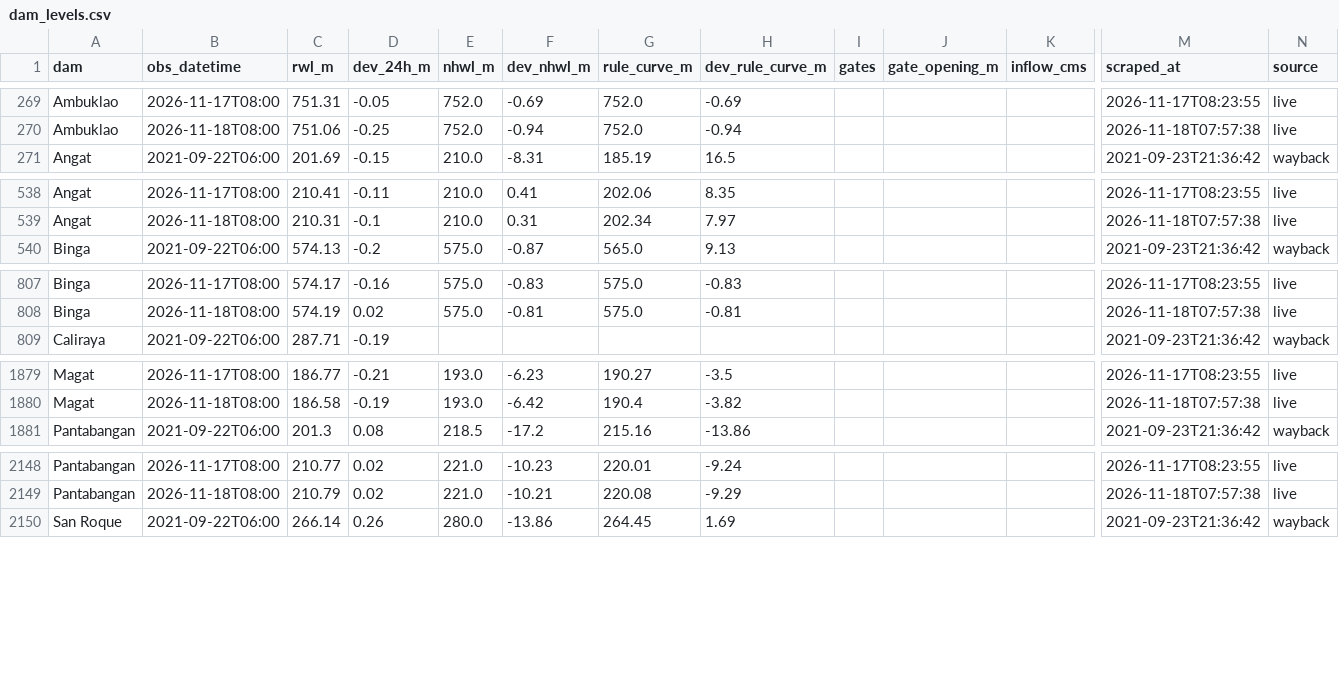
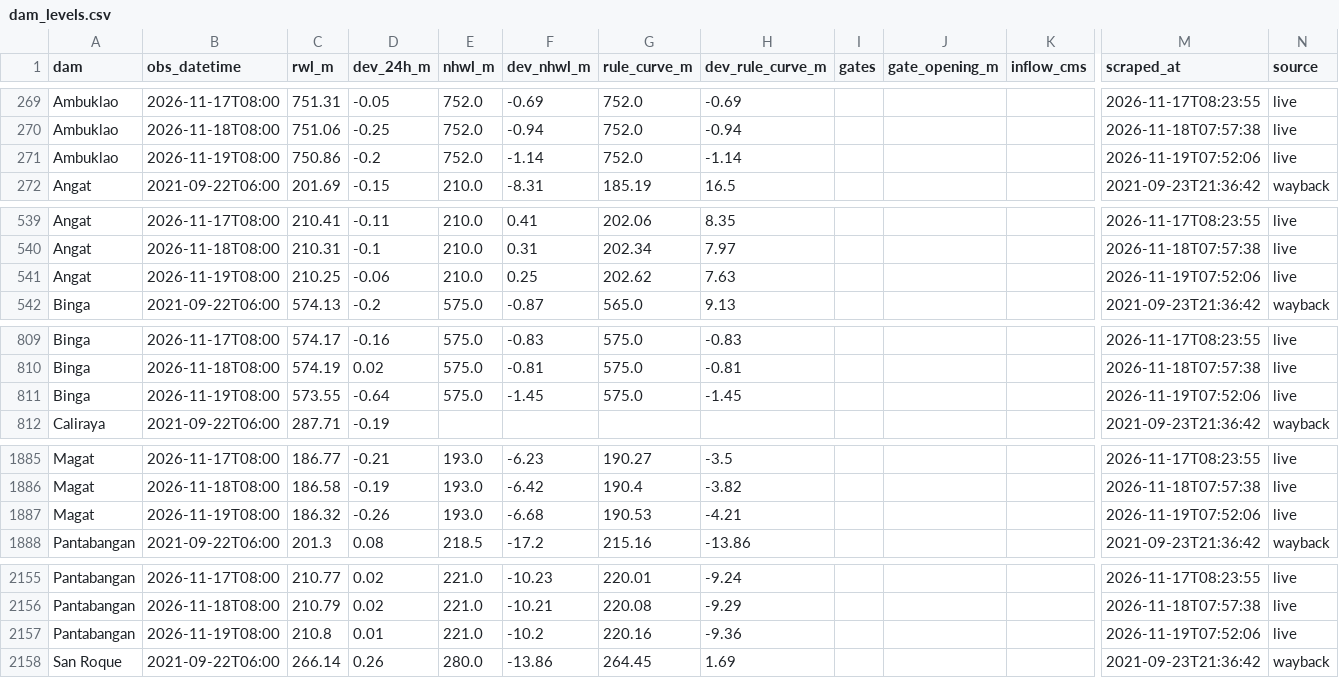
Before and after one commit to Zeref538/apaw, a CSV file: data/dam_levels.csv, drawn as a sheet; only a part is shown, gaps mark what is left out; rows hold the shown columns only; the diff covers the shown part only; the diff names each change by its address in the sheet, - before the commit and + after, or states it on an @@ line.

```diff
--- a/data/dam_levels.csv
+++ b/data/dam_levels.csv
+row 271: Ambuklao | 2026-11-19T08:00 | 750.86 | -0.2 | 752.0 | -1.14 | 752.0 | -1.14 |  |  |  | 2026-11-19T07:52:06 | live
+row 541: Angat | 2026-11-19T08:00 | 210.25 | -0.06 | 210.0 | 0.25 | 202.62 | 7.63 |  |  |  | 2026-11-19T07:52:06 | live
+row 811: Binga | 2026-11-19T08:00 | 573.55 | -0.64 | 575.0 | -1.45 | 575.0 | -1.45 |  |  |  | 2026-11-19T07:52:06 | live
+row 1887: Magat | 2026-11-19T08:00 | 186.32 | -0.26 | 193.0 | -6.68 | 190.53 | -4.21 |  |  |  | 2026-11-19T07:52:06 | live
+row 2157: Pantabangan | 2026-11-19T08:00 | 210.8 | 0.01 | 221.0 | -10.2 | 220.16 | -9.36 |  |  |  | 2026-11-19T07:52:06 | live
```
Also changed, not shown: 4 added rows elsewhere in this file, data/basin_status.csv, eval/learning_curve.csv, 7 other files.
